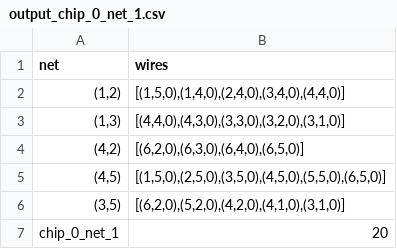
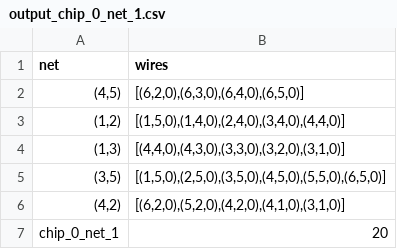
Before and after one commit to M-Serrano-Altena/AH-Chips-and-Circuits, a CSV file: output/csv/output_chip_0_net_1.csv, drawn as a sheet.

```diff
--- a/output/csv/output_chip_0_net_1.csv
+++ b/output/csv/output_chip_0_net_1.csv
@@ -1,7 +1,7 @@
 net,wires
+"(4,5)","[(6,2,0),(6,3,0),(6,4,0),(6,5,0)]"
 "(1,2)","[(1,5,0),(1,4,0),(2,4,0),(3,4,0),(4,4,0)]"
 "(1,3)","[(4,4,0),(4,3,0),(3,3,0),(3,2,0),(3,1,0)]"
-"(4,2)","[(6,2,0),(6,3,0),(6,4,0),(6,5,0)]"
-"(4,5)","[(1,5,0),(2,5,0),(3,5,0),(4,5,0),(5,5,0),(6,5,0)]"
-"(3,5)","[(6,2,0),(5,2,0),(4,2,0),(4,1,0),(3,1,0)]"
+"(3,5)","[(1,5,0),(2,5,0),(3,5,0),(4,5,0),(5,5,0),(6,5,0)]"
+"(4,2)","[(6,2,0),(5,2,0),(4,2,0),(4,1,0),(3,1,0)]"
 chip_0_net_1,20
```
Also changed, not shown: output/csv/output_chip_0_net_2.csv, output/csv/output_chip_0_net_3.csv, 14 other files.
